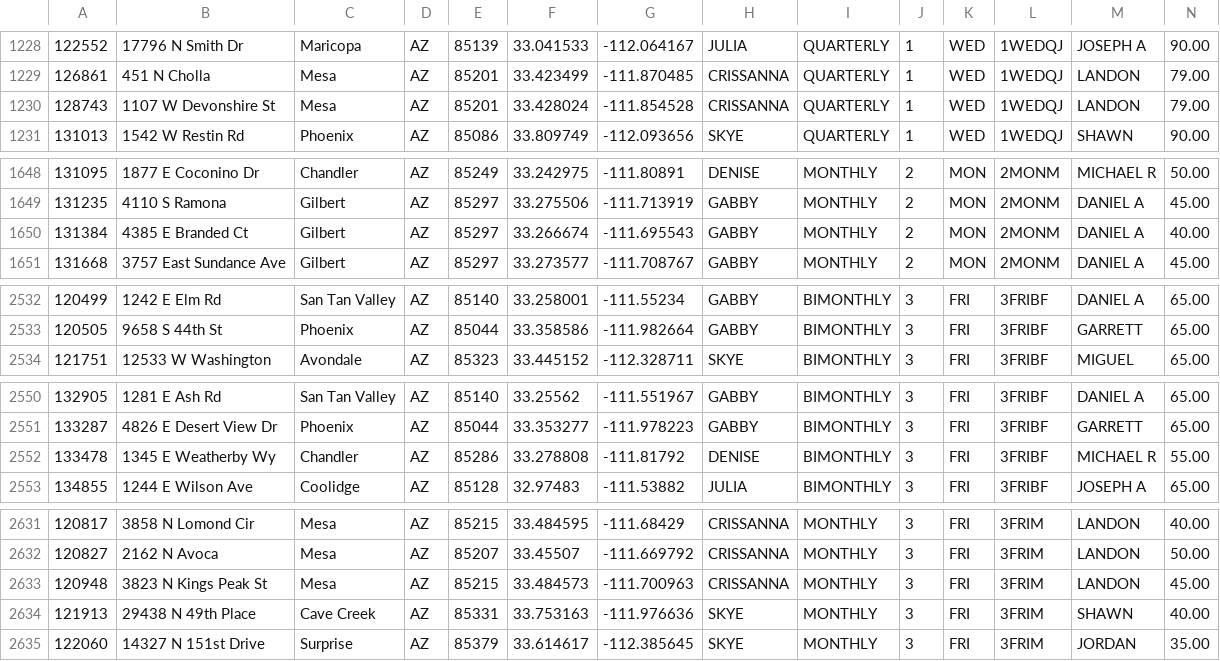
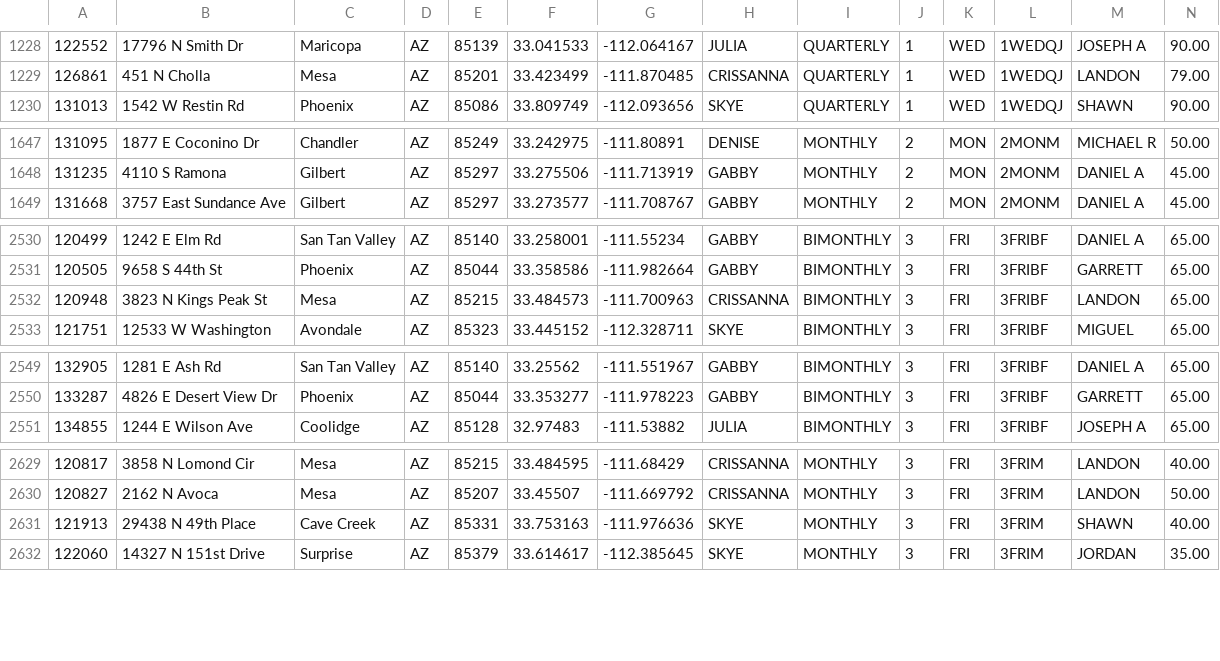
Before and after one commit to RjHuffaker/RjHuffaker.github.io, a CSV file: residential.csv, drawn as a sheet; only a part is shown, gaps mark what is left out; removed rows and columns are numbered as before the commit, all else as after; the diff covers the shown part only; the diff names each change by its address in the sheet, - before the commit and + after, or states it on an @@ line.

Commit message:
Commit 1524244611195

```diff
--- a/residential.csv
+++ b/residential.csv
-row 1230: 128743 | 1107 W Devonshire St | Mesa | AZ | 85201 | 33.428024 | -111.854528 | CRISSANNA | QUARTERLY | 1 | WED | 1WEDQJ | LANDON | 79.00
-row 1650: 131384 | 4385 E Branded Ct | Gilbert | AZ | 85297 | 33.266674 | -111.695543 | GABBY | MONTHLY | 2 | MON | 2MONM | DANIEL A | 40.00
+row 2532: 120948 | 3823 N Kings Peak St | Mesa | AZ | 85215 | 33.484573 | -111.700963 | CRISSANNA | BIMONTHLY | 3 | FRI | 3FRIBF | LANDON | 65.00
-row 2552: 133478 | 1345 E Weatherby Wy | Chandler | AZ | 85286 | 33.278808 | -111.81792 | DENISE | BIMONTHLY | 3 | FRI | 3FRIBF | MICHAEL R | 55.00
-row 2633: 120948 | 3823 N Kings Peak St | Mesa | AZ | 85215 | 33.484573 | -111.700963 | CRISSANNA | MONTHLY | 3 | FRI | 3FRIM | LANDON | 45.00
```
Also changed, not shown: 1 added row, 1 removed row and 4 edited cells elsewhere in this file.
